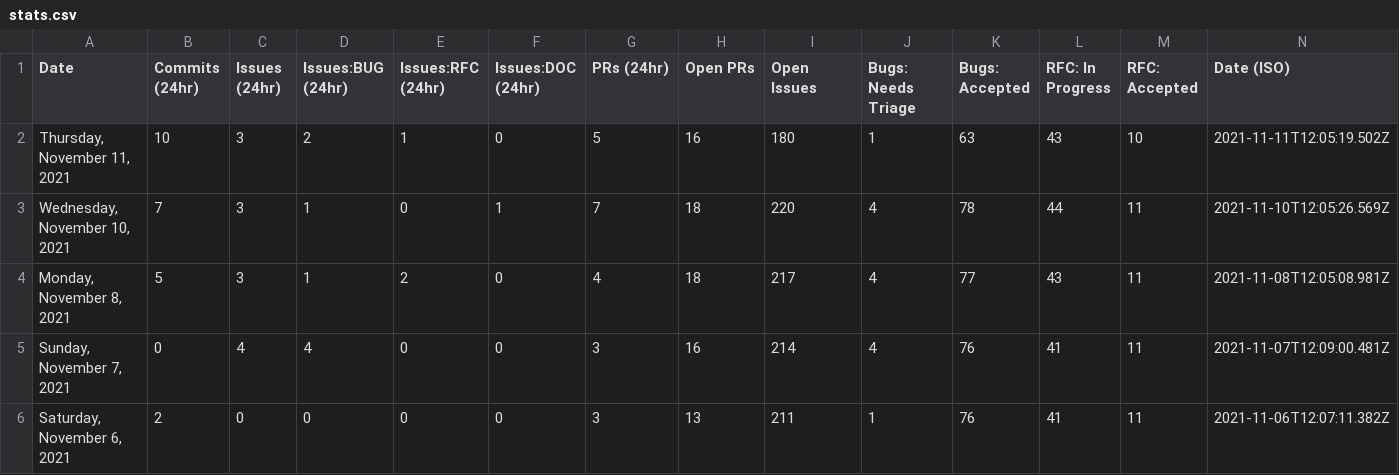
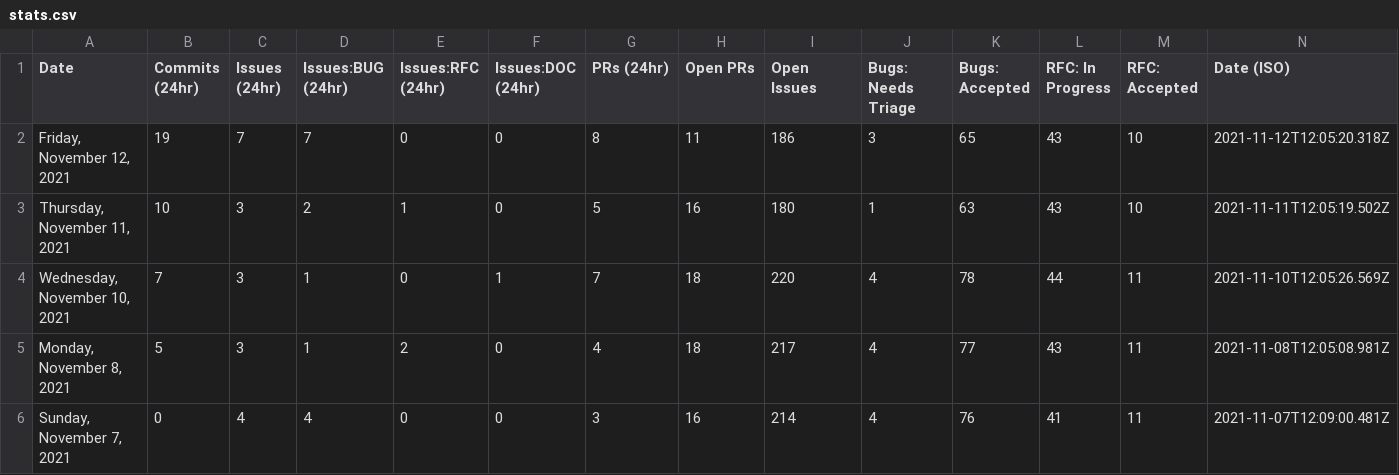
Before and after one commit to Goldfarbof/astro, a CSV file: scripts/stats/stats.csv, drawn as a sheet; only a part is shown; the shorter side is filled out with more unchanged rows.

```diff
--- a/scripts/stats/stats.csv
+++ b/scripts/stats/stats.csv
@@ -1,2 +1,3 @@
 Date,Commits (24hr),Issues (24hr),Issues:BUG (24hr),Issues:RFC (24hr),Issues:DOC (24hr),PRs (24hr),Open PRs,Open Issues,Bugs: Needs Triage,Bugs: Accepted,RFC: In Progress,RFC: Accepted,Date (ISO)
+"Friday, November 12, 2021",19,7,7,0,0,8,11,186,3,65,43,10,"2021-11-12T12:05:20.318Z"
 "Thursday, November 11, 2021",10,3,2,1,0,5,16,180,1,63,43,10,"2021-11-11T12:05:19.502Z"
```
